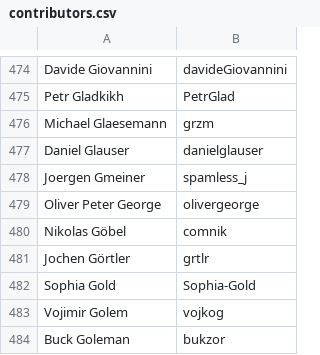
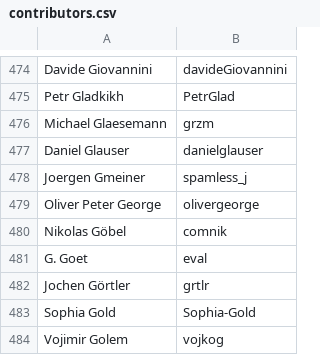
Before and after one commit to clojure/clojure-site, a CSV file: content/community/contributors.csv, drawn as a sheet; only a part is shown, gaps mark what is left out; the shorter side is filled out with more unchanged rows; the diff names each change by its address in the sheet, - before the commit and + after, or states it on an @@ line.

Commit message:
Add contributor

```diff
--- a/content/community/contributors.csv
+++ b/content/community/contributors.csv
+row 481: G. Goet | eval
```
